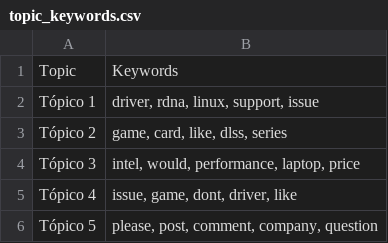
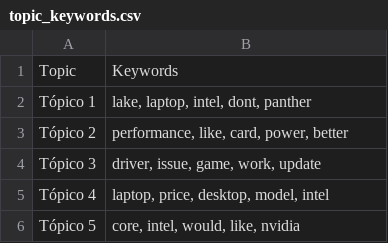
Before and after one commit to Ricardouchub/Proyecto-mlops-automl-reddit, a CSV file: data/topic_keywords.csv, drawn as a sheet.

```diff
--- a/data/topic_keywords.csv
+++ b/data/topic_keywords.csv
@@ -1,6 +1,6 @@
 Topic,Keywords
-Tópico 1,"driver, rdna, linux, support, issue"
-Tópico 2,"game, card, like, dlss, series"
-Tópico 3,"intel, would, performance, laptop, price"
-Tópico 4,"issue, game, dont, driver, like"
-Tópico 5,"please, post, comment, company, question"
+Tópico 1,"lake, laptop, intel, dont, panther"
+Tópico 2,"performance, like, card, power, better"
+Tópico 3,"driver, issue, game, work, update"
+Tópico 4,"laptop, price, desktop, model, intel"
+Tópico 5,"core, intel, would, like, nvidia"
```
Also changed, not shown: 3 other files.
